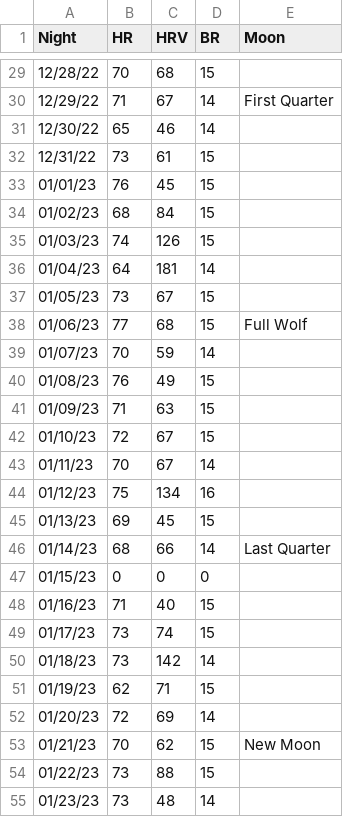
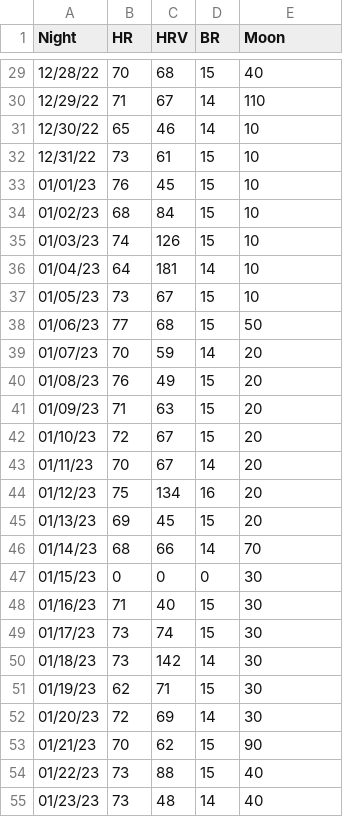
Before and after one commit to ACollins00/SmartMattressMoonPhases, a CSV file: HealthStats - Sheet1 (1).csv, drawn as a sheet; only a part is shown, gaps mark what is left out; the diff covers the shown part only.

```diff
--- a/HealthStats - Sheet1 (1).csv
+++ b/HealthStats - Sheet1 (1).csv
@@ -29,27 +29,27 @@ Night,HR,HRV,BR,Moon
-12/28/22,70,68,15,
-12/29/22,71,67,14,First Quarter
-12/30/22,65,46,14,
-12/31/22,73,61,15,
-01/01/23,76,45,15,
-01/02/23,68,84,15,
-01/03/23,74,126,15,
-01/04/23,64,181,14,
-01/05/23,73,67,15,
-01/06/23,77,68,15,Full Wolf
-01/07/23,70,59,14,
-01/08/23,76,49,15,
-01/09/23,71,63,15,
-01/10/23,72,67,15,
-01/11/23,70,67,14,
-01/12/23,75,134,16,
-01/13/23,69,45,15,
-01/14/23,68,66,14,Last Quarter
-01/15/23,0,0,0,
-01/16/23,71,40,15,
-01/17/23,73,74,15,
-01/18/23,73,142,14,
-01/19/23,62,71,15,
-01/20/23,72,69,14,
-01/21/23,70,62,15,New Moon
-01/22/23,73,88,15,
-01/23/23,73,48,14,
+12/28/22,70,68,15,40
+12/29/22,71,67,14,110
+12/30/22,65,46,14,10
+12/31/22,73,61,15,10
+01/01/23,76,45,15,10
+01/02/23,68,84,15,10
+01/03/23,74,126,15,10
+01/04/23,64,181,14,10
+01/05/23,73,67,15,10
+01/06/23,77,68,15,50
+01/07/23,70,59,14,20
+01/08/23,76,49,15,20
+01/09/23,71,63,15,20
+01/10/23,72,67,15,20
+01/11/23,70,67,14,20
+01/12/23,75,134,16,20
+01/13/23,69,45,15,20
+01/14/23,68,66,14,70
+01/15/23,0,0,0,30
+01/16/23,71,40,15,30
+01/17/23,73,74,15,30
+01/18/23,73,142,14,30
+01/19/23,62,71,15,30
+01/20/23,72,69,14,30
+01/21/23,70,62,15,90
+01/22/23,73,88,15,40
+01/23/23,73,48,14,40
```
Also changed, not shown: 35 edited cells elsewhere in this file, 1 other file.
